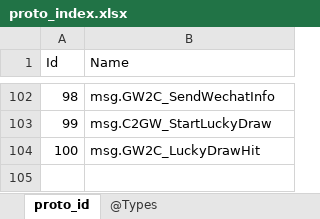
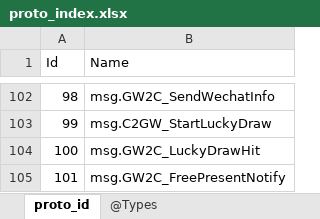
Before and after one commit to gaozhengshuang/turngame, an Excel workbook: docs/excel/proto_index.xlsx, sheet proto_id, drawn as a sheet; only a part is shown, gaps mark what is left out; values as stored, in another font and other column widths than the file's, no borders; the diff names each change by its address in the sheet, - before the commit and + after, or states it on an @@ line.

```diff
--- a/docs/excel/proto_index.xlsx (sheet proto_id)
+++ b/docs/excel/proto_index.xlsx (sheet proto_id)
+row 105: 101 | msg.GW2C_FreePresentNotify
```
Also changed, not shown: 6 other files.
